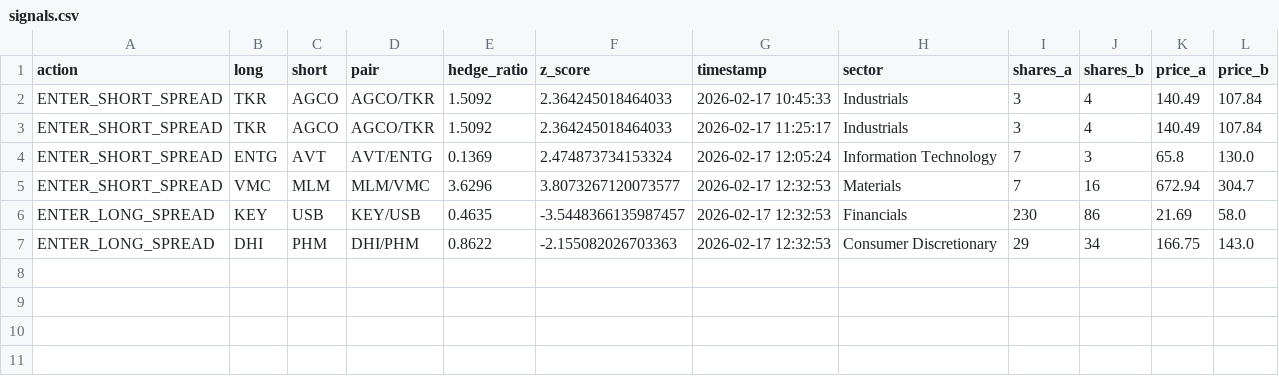
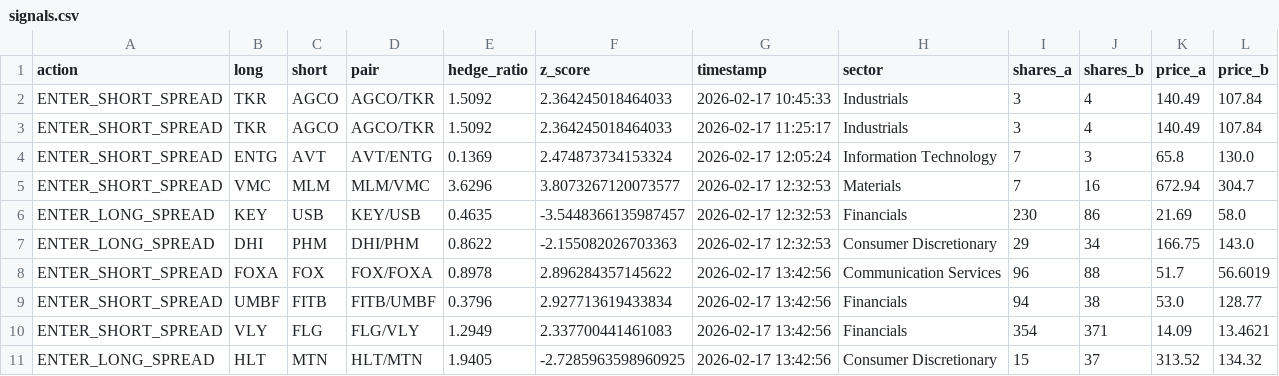
Before and after one commit to AidanJaghab/stat_arb, a CSV file: live_feed/signals.csv, drawn as a sheet.

Commit message:
trade signal tick #9 — 2026-02-17 13:42:56

```diff
--- a/live_feed/signals.csv
+++ b/live_feed/signals.csv
@@ -7 +7,5 @@ ENTER_LONG_SPREAD,KEY,USB,KEY/USB,0.4635,-3.5448366135987457,2026-02-17 12:32:53
 ENTER_LONG_SPREAD,DHI,PHM,DHI/PHM,0.8622,-2.155082026703363,2026-02-17 12:32:53,Consumer Discretionary,29,34,166.75,143.0
+ENTER_SHORT_SPREAD,FOXA,FOX,FOX/FOXA,0.8978,2.896284357145622,2026-02-17 13:42:56,Communication Services,96,88,51.7,56.6019
+ENTER_SHORT_SPREAD,UMBF,FITB,FITB/UMBF,0.3796,2.927713619433834,2026-02-17 13:42:56,Financials,94,38,53.0,128.77
+ENTER_SHORT_SPREAD,VLY,FLG,FLG/VLY,1.2949,2.337700441461083,2026-02-17 13:42:56,Financials,354,371,14.09,13.4621
+ENTER_LONG_SPREAD,HLT,MTN,HLT/MTN,1.9405,-2.7285963598960925,2026-02-17 13:42:56,Consumer Discretionary,15,37,313.52,134.32
```
Also changed, not shown: live_feed/positions.csv, 1 other file.
